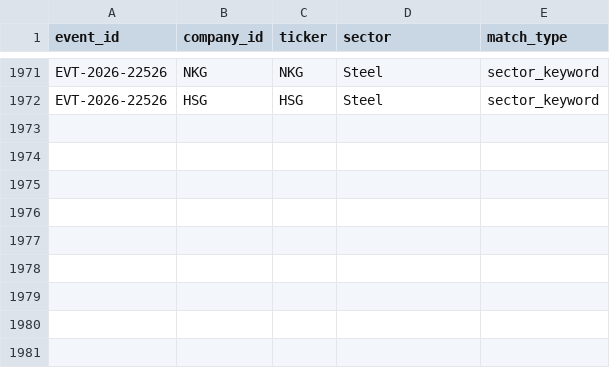
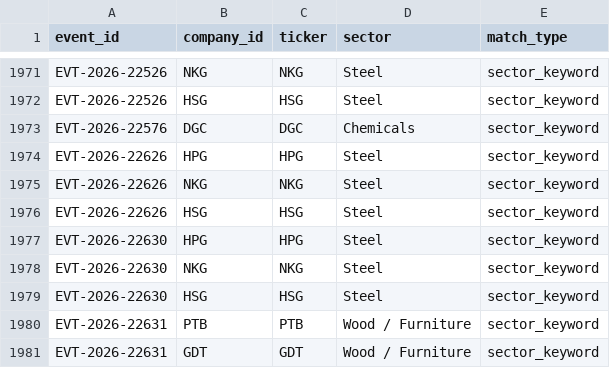
Before and after one commit to huyennguyenthai2409-arch/us-trade-monitor, a CSV file: data/event_company.csv, drawn as a sheet; only a part is shown, gaps mark what is left out; the diff names each change by its address in the sheet, - before the commit and + after, or states it on an @@ line.

```diff
--- a/data/event_company.csv
+++ b/data/event_company.csv
+row 1973: EVT-2026-22576 | DGC | DGC | Chemicals | sector_keyword
+row 1974: EVT-2026-22626 | HPG | HPG | Steel | sector_keyword
+row 1975: EVT-2026-22626 | NKG | NKG | Steel | sector_keyword
+row 1976: EVT-2026-22626 | HSG | HSG | Steel | sector_keyword
+row 1977: EVT-2026-22630 | HPG | HPG | Steel | sector_keyword
+row 1978: EVT-2026-22630 | NKG | NKG | Steel | sector_keyword
+row 1979: EVT-2026-22630 | HSG | HSG | Steel | sector_keyword
+row 1980: EVT-2026-22631 | PTB | PTB | Wood / Furniture | sector_keyword
+row 1981: EVT-2026-22631 | GDT | GDT | Wood / Furniture | sector_keyword
```
Also changed, not shown: 8 other files.
